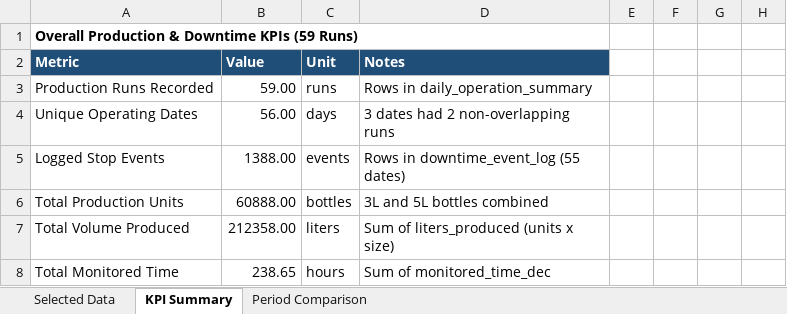
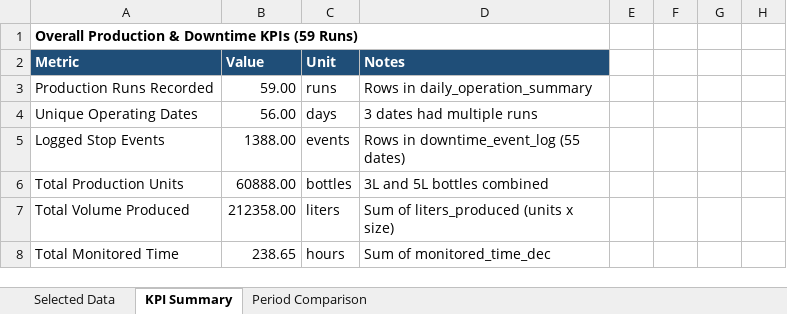
Before and after one commit to venomxkapoor/industrial-production-downtime-analysis, an Excel workbook: outputs/production_summary.xlsx, sheet KPI Summary, drawn as a sheet; only a part is shown; values as stored, in another font and other column widths than the file's, no borders; the diff names each change by its address in the sheet, - before the commit and + after, or states it on an @@ line.

```diff
--- a/outputs/production_summary.xlsx (sheet KPI Summary)
+++ b/outputs/production_summary.xlsx (sheet KPI Summary)
-D4: 3 dates had 2 non-overlapping runs
+D4: 3 dates had multiple runs
```
Also changed, not shown: sheet Period Comparison, 9 other files.
